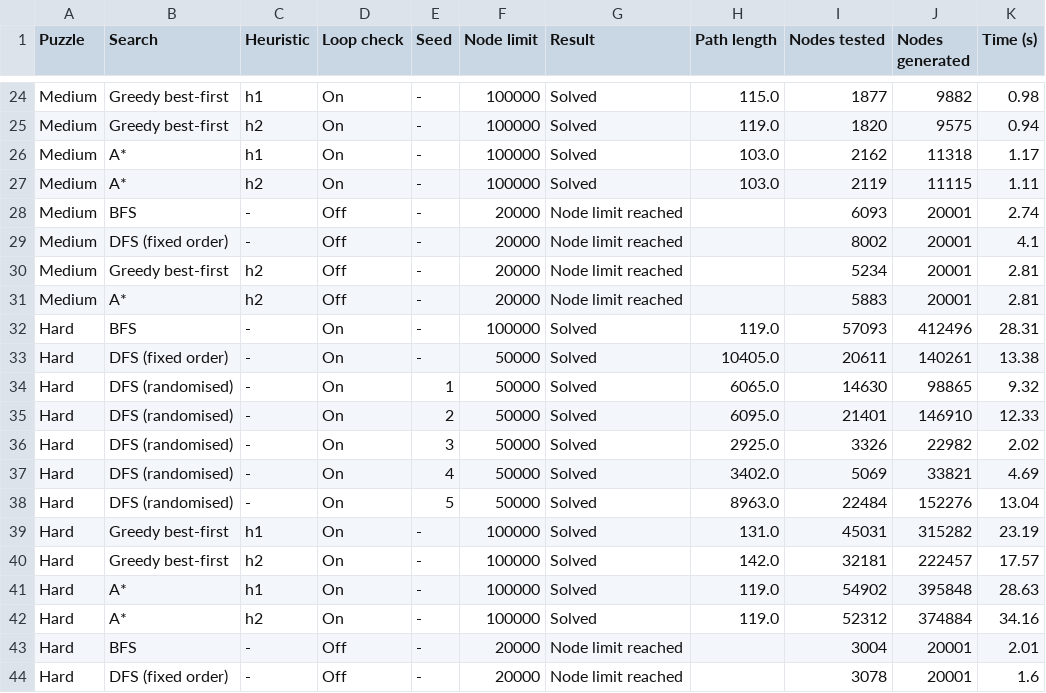
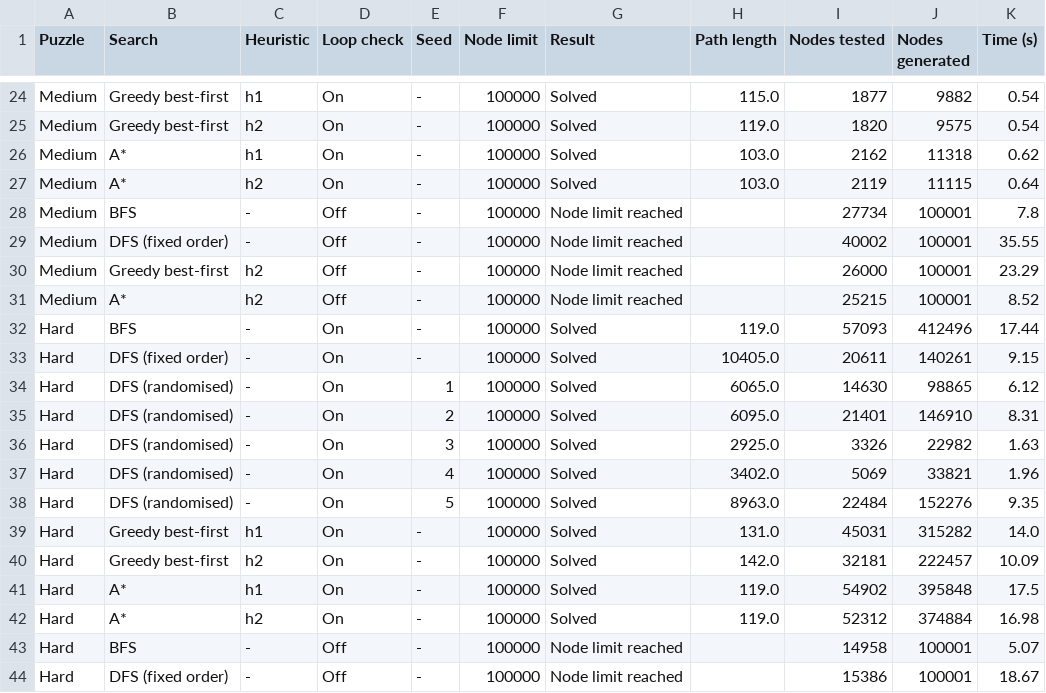
Before and after one commit to rjvb7424/AI-Robotics-Breif, a CSV file: search_test_results.csv, drawn as a sheet; only a part is shown, gaps mark what is left out; the diff covers the shown part only; the diff names each change by its address in the sheet, - before the commit and + after, or states it on an @@ line.

Commit message:
Updated node limit to 100,000 from the previous one.

```diff
--- a/search_test_results.csv
+++ b/search_test_results.csv
-K24 (Time (s)): 0.98
+K24 (Time (s)): 0.54
-K25 (Time (s)): 0.94
+K25 (Time (s)): 0.54
-K26 (Time (s)): 1.17
+K26 (Time (s)): 0.62
-K27 (Time (s)): 1.11
+K27 (Time (s)): 0.64
-F28:F31 (Node limit): 20000
+F28:F31 (Node limit): 100000
-I28 (Nodes tested): 6093
+I28 (Nodes tested): 27734
-J28:J31 (Nodes generated): 20001
+J28:J31 (Nodes generated): 100001
-K28 (Time (s)): 2.74
+K28 (Time (s)): 7.8
-I29 (Nodes tested): 8002
+I29 (Nodes tested): 40002
-K29 (Time (s)): 4.1
+K29 (Time (s)): 35.55
-I30 (Nodes tested): 5234
+I30 (Nodes tested): 26000
-K30 (Time (s)): 2.81
+K30 (Time (s)): 23.29
-I31 (Nodes tested): 5883
+I31 (Nodes tested): 25215
-K31 (Time (s)): 2.81
+K31 (Time (s)): 8.52
-K32 (Time (s)): 28.31
+K32 (Time (s)): 17.44
-F33:F38 (Node limit): 50000
+F33:F38 (Node limit): 100000
-K33 (Time (s)): 13.38
+K33 (Time (s)): 9.15
-K34 (Time (s)): 9.32
+K34 (Time (s)): 6.12
-K35 (Time (s)): 12.33
+K35 (Time (s)): 8.31
-K36 (Time (s)): 2.02
+K36 (Time (s)): 1.63
-K37 (Time (s)): 4.69
+K37 (Time (s)): 1.96
-K38 (Time (s)): 13.04
+K38 (Time (s)): 9.35
-K39 (Time (s)): 23.19
+K39 (Time (s)): 14.0
-K40 (Time (s)): 17.57
+K40 (Time (s)): 10.09
-K41 (Time (s)): 28.63
+K41 (Time (s)): 17.5
-K42 (Time (s)): 34.16
+K42 (Time (s)): 16.98
-F43:F44 (Node limit): 20000
+F43:F44 (Node limit): 100000
-I43 (Nodes tested): 3004
+I43 (Nodes tested): 14958
-J43:J44 (Nodes generated): 20001
+J43:J44 (Nodes generated): 100001
-K43 (Time (s)): 2.01
+K43 (Time (s)): 5.07
-I44 (Nodes tested): 3078
+I44 (Nodes tested): 15386
-K44 (Time (s)): 1.6
+K44 (Time (s)): 18.67
```
Also changed, not shown: 54 edited cells elsewhere in this file, 1 other file.
